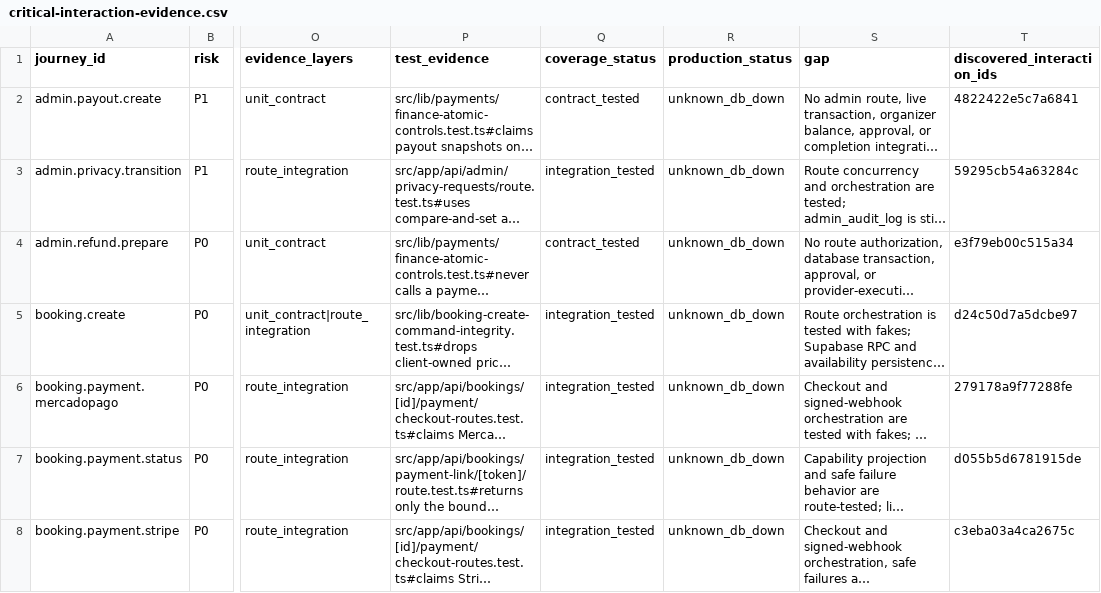
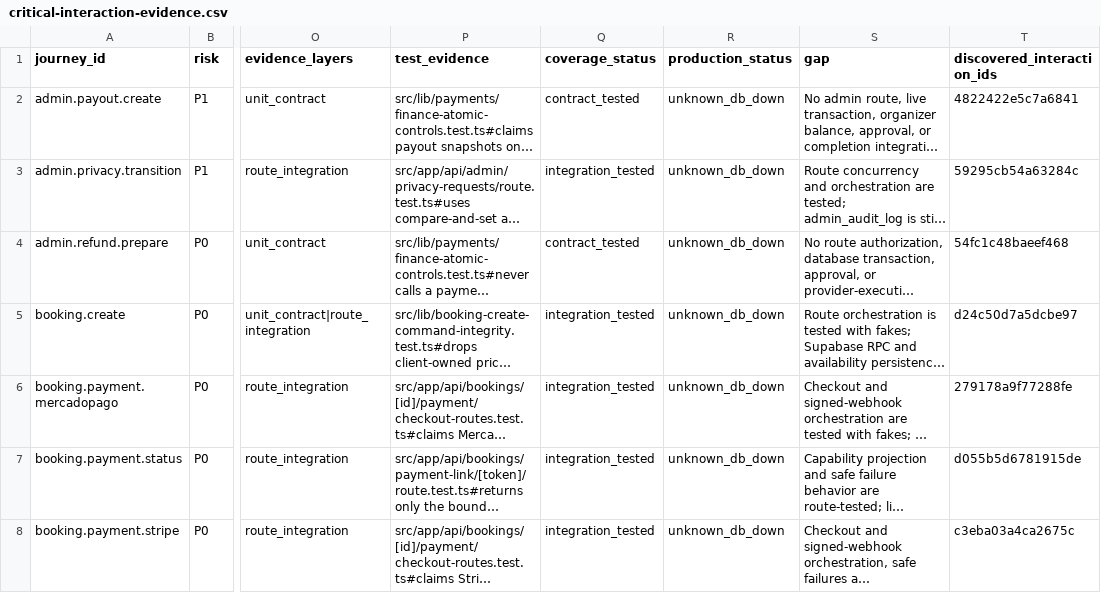
Before and after one commit to Evdokimychev/argentina-travel, a CSV file: docs/audit/critical-interaction-evidence.csv, drawn as a sheet; only a part is shown, gaps mark what is left out; long unchanged cells end in …; the diff covers the shown part only; the diff names each change by its address in the sheet, - before the commit and + after, or states it on an @@ line.

```diff
--- a/docs/audit/critical-interaction-evidence.csv
+++ b/docs/audit/critical-interaction-evidence.csv
-T4 (discovered_interaction_ids): e3f79eb00c515a34
+T4 (discovered_interaction_ids): 54fc1c48baeef468
```
Also changed, not shown: 7 edited cells elsewhere in this file, docs/audit/interaction-inventory.csv, docs/audit/route-component-data-matrix.csv, 14 other files.
